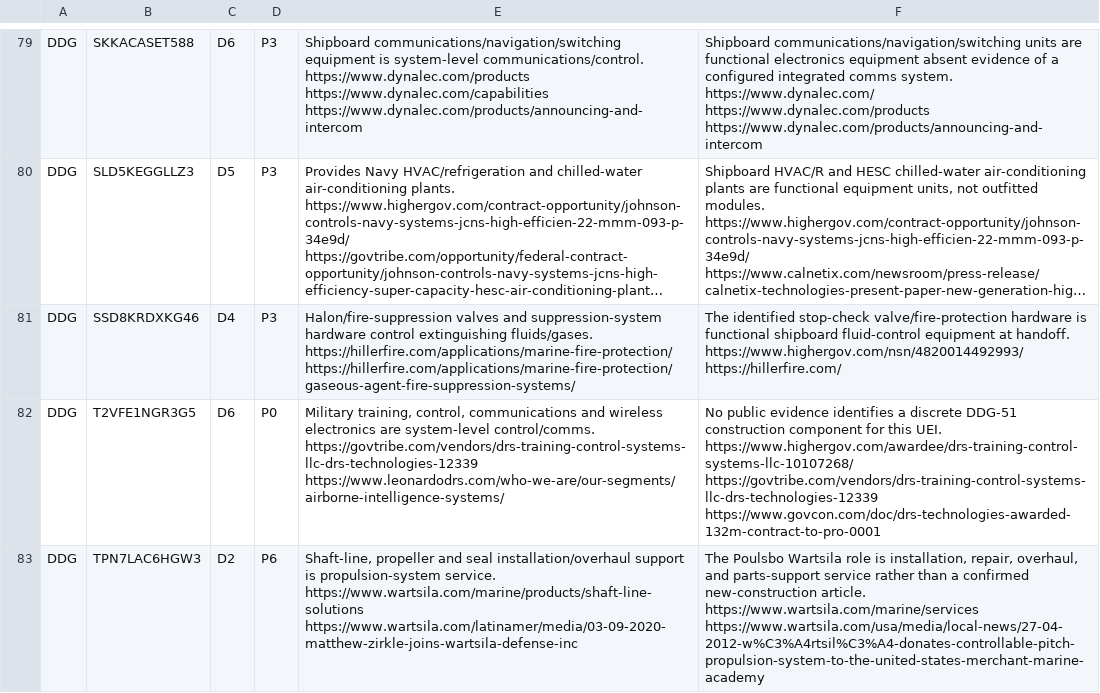
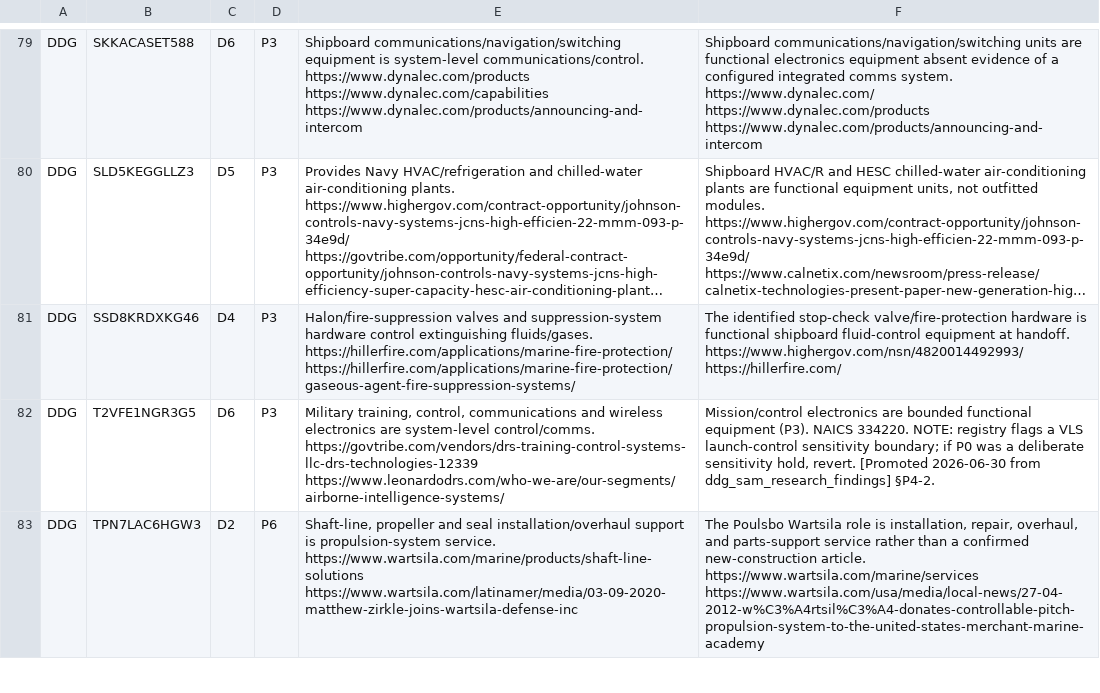
Before and after one commit to toole-brendan/workbook_factory, a CSV file: ddg/data/workbook_inputs/sam_awards/classification/ddg_vendor_archetype_overrides.csv, drawn as a sheet; only a part is shown, gaps mark what is left out; long unchanged cells end in …; the diff covers the shown part only.

```diff
--- a/ddg/data/workbook_inputs/sam_awards/classification/ddg_vendor_archetype_overrides.csv
+++ b/ddg/data/workbook_inputs/sam_awards/classification/ddg_vendor_archetype_overrides.csv
@@ -606,10 +583,6 @@ https://www.highergov.com/nsn/4820014492993/
 https://hillerfire.com/"
-DDG,T2VFE1NGR3G5,D6,P0,"Military training, control, communications and wireless electronics are system-level control/comms.
-
-https://govtribe.com/vendors/drs-training-control-systems-llc-drs-technologies-12339
-https://www.leonardodrs.com/who-we-are/our-segments/airborne-intelligence-systems/","No public evidence identifies a discrete DDG-51 construction component for this UEI.
-
-https://www.highergov.com/awardee/drs-training-control-systems-llc-10107268/
-https://govtribe.com/vendors/drs-training-control-systems-llc-drs-technologies-12339
-https://www.govcon.com/doc/drs-technologies-awarded-132m-contract-to-pro-0001"
+DDG,T2VFE1NGR3G5,D6,P3,"Military training, control, communications and wireless electronics are system-level control/comms.
+
+https://govtribe.com/vendors/drs-training-control-systems-llc-drs-technologies-12339
+https://www.leonardodrs.com/who-we-are/our-segments/airborne-intelligence-systems/","Mission/control electronics are bounded functional equipment (P3). NAICS 334220. NOTE: registry flags a VLS launch-control sensitivity boundary; if P0 was a deliberate sensitivity hold, revert. [Promoted 2026-06-30 from ddg_sam_research_findings] §P4-2."
 DDG,TPN7LAC6HGW3,D2,P6,"Shaft-line, propeller and seal installation/overhaul support is propulsion-system service.
```
Also changed, not shown: 11 added rows and 22 edited cells elsewhere in this file, ddg/data/workbook_inputs/sam_awards/hull/ddg_hull_master.csv, ddg/data/workbook_inputs/sam_awards/swbs/ddg_swbs_by_subsystem.csv, 8 other files.
